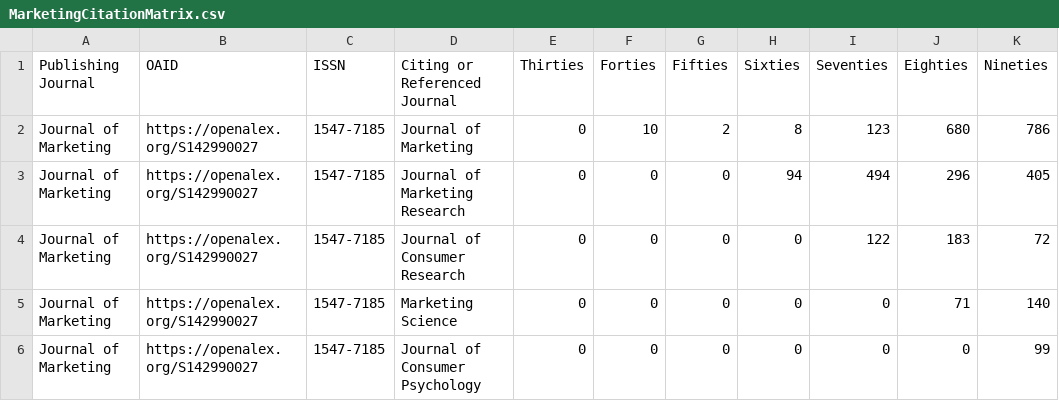
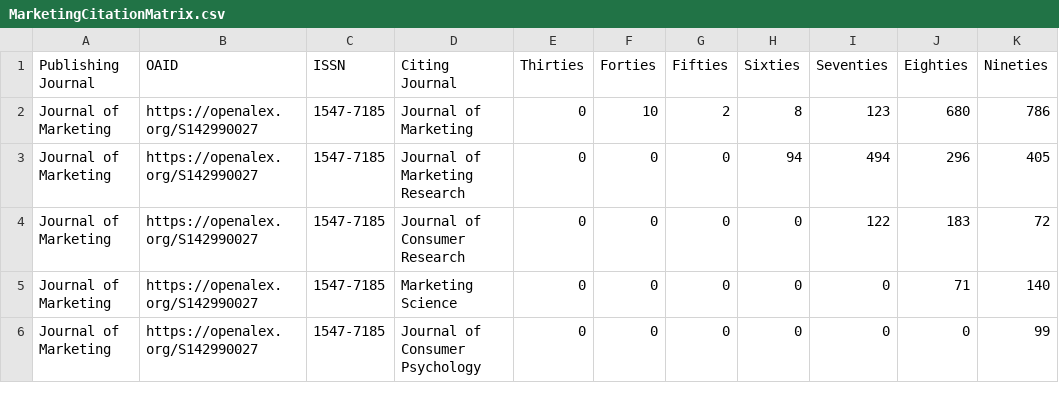
Before and after one commit to smurphy13IIT/OpenAlex-Citation-Matrix, a CSV file: MarketingCitationMatrix.csv, drawn as a sheet; only a part is shown; the diff names each change by its address in the sheet, - before the commit and + after, or states it on an @@ line.

Commit message:
Add files via upload

```diff
--- a/MarketingCitationMatrix.csv
+++ b/MarketingCitationMatrix.csv
-D1: Citing or Referenced Journal
+D1: Citing Journal
```
